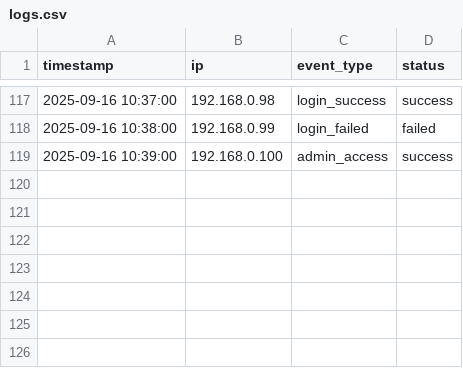
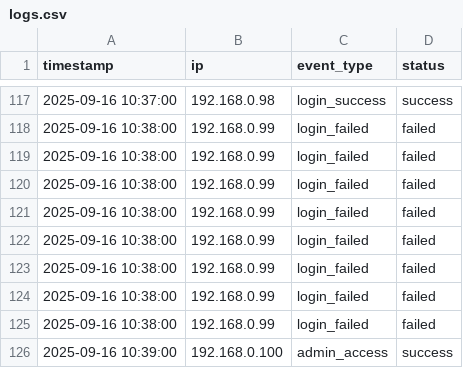
Before and after one commit to anthia-kim/SIEM-Miniature, a CSV file: logs.csv, drawn as a sheet; only a part is shown, gaps mark what is left out; the diff names each change by its address in the sheet, - before the commit and + after, or states it on an @@ line.

```diff
--- a/logs.csv
+++ b/logs.csv
+row 119: 2025-09-16 10:38:00 | 192.168.0.99 | login_failed | failed
+row 120: 2025-09-16 10:38:00 | 192.168.0.99 | login_failed | failed
+row 121: 2025-09-16 10:38:00 | 192.168.0.99 | login_failed | failed
+row 122: 2025-09-16 10:38:00 | 192.168.0.99 | login_failed | failed
+row 123: 2025-09-16 10:38:00 | 192.168.0.99 | login_failed | failed
+row 124: 2025-09-16 10:38:00 | 192.168.0.99 | login_failed | failed
+row 125: 2025-09-16 10:38:00 | 192.168.0.99 | login_failed | failed
```
Also changed, not shown: 4 other files.
